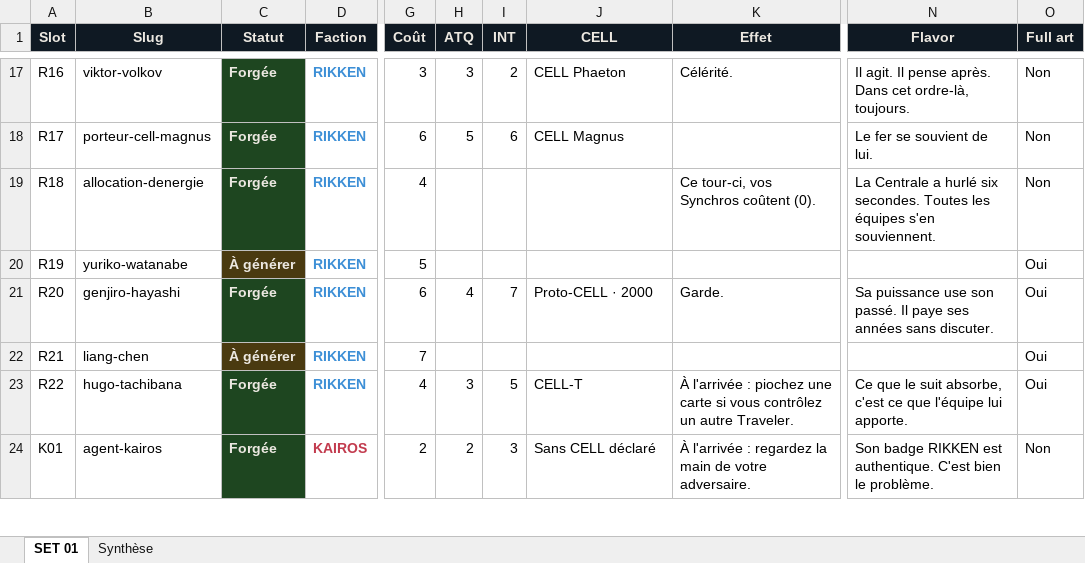
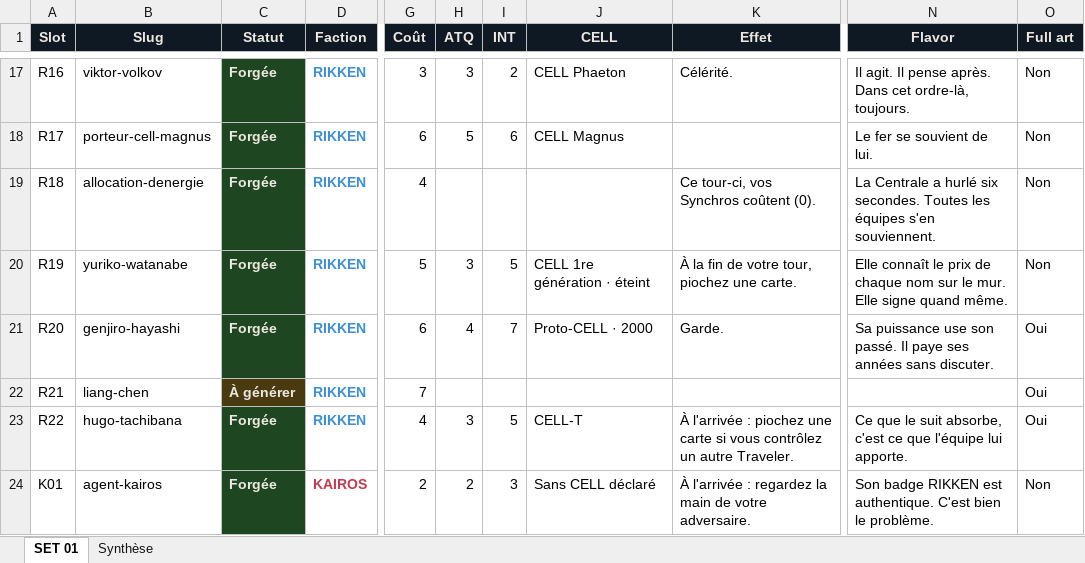
Before and after one commit to directedbymaick/directedbymaick.github.io, an Excel workbook: docs/SET01-production.xlsx, sheet SET 01, drawn as a sheet; only a part is shown, gaps mark what is left out; values as stored, in another font and other column widths than the file's, no borders; the diff names each change by its address in the sheet, - before the commit and + after, or states it on an @@ line.

```diff
--- a/docs/SET01-production.xlsx (sheet SET 01)
+++ b/docs/SET01-production.xlsx (sheet SET 01)
-C20 (Statut): À générer
+C20 (Statut): Forgée
-C20 fill: #4A3A10
+C20 fill: #1E4620
-H20 (ATQ): (empty)
+H20 (ATQ): 3
-I20 (INT): (empty)
+I20 (INT): 5
-J20 (CELL): (empty)
+J20 (CELL): CELL 1re génération · éteint
-K20 (Effet): (empty)
+K20 (Effet): À la fin de votre tour, piochez une carte.
-N20 (Flavor): (empty)
+N20 (Flavor): Elle connaît le prix de chaque nom sur le mur. Elle signe quand même.
-O20 (Full art): Oui
+O20 (Full art): Non
```
Also changed, not shown: 3 other files.
